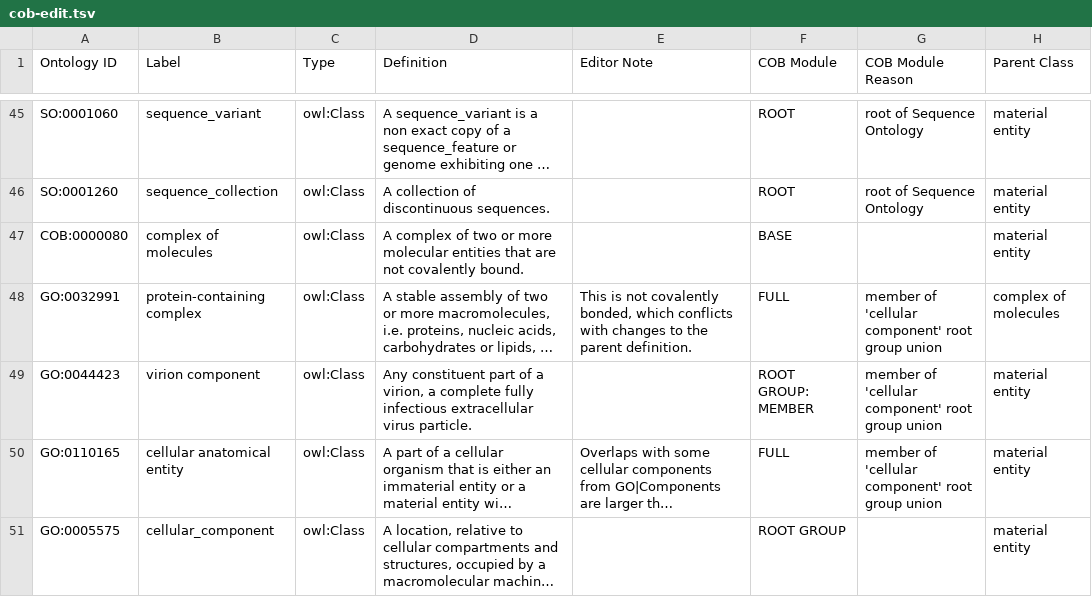
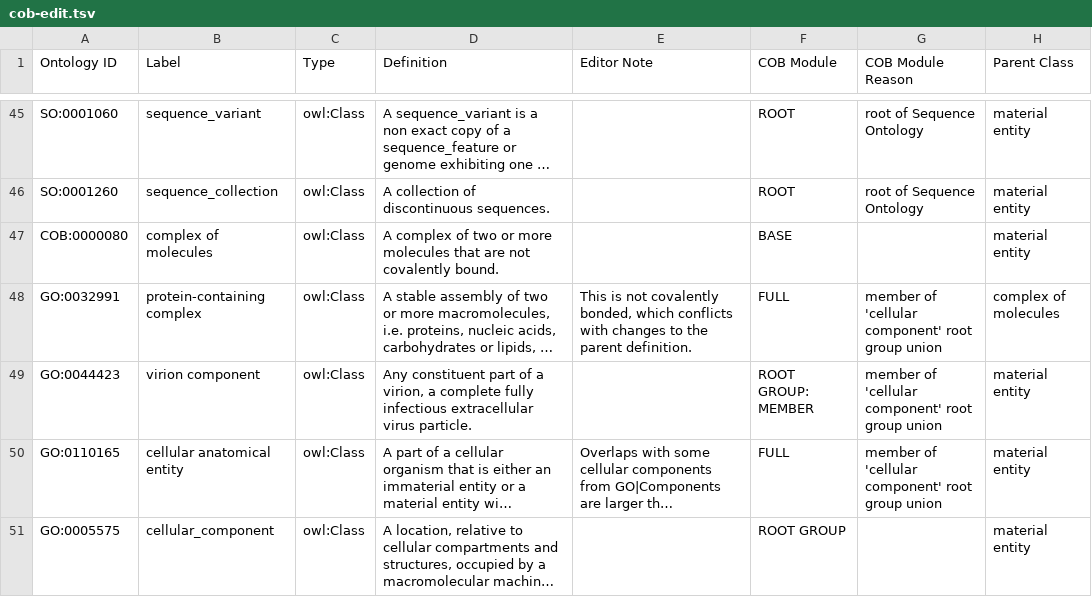
Before and after one commit to OBOFoundry/COB, a TSV file: src/ontology/cob-edit.tsv, drawn as a sheet; only a part is shown, gaps mark what is left out; long unchanged cells end in …; the diff names each change by its address in the sheet, - before the commit and + after, or states it on an @@ line.

Commit message:
Update definition

```diff
--- a/src/ontology/cob-edit.tsv
+++ b/src/ontology/cob-edit.tsv
-D47 (Definition): …or more molecular entities that are…
+D47 (Definition): …or more molecules that are…
```
